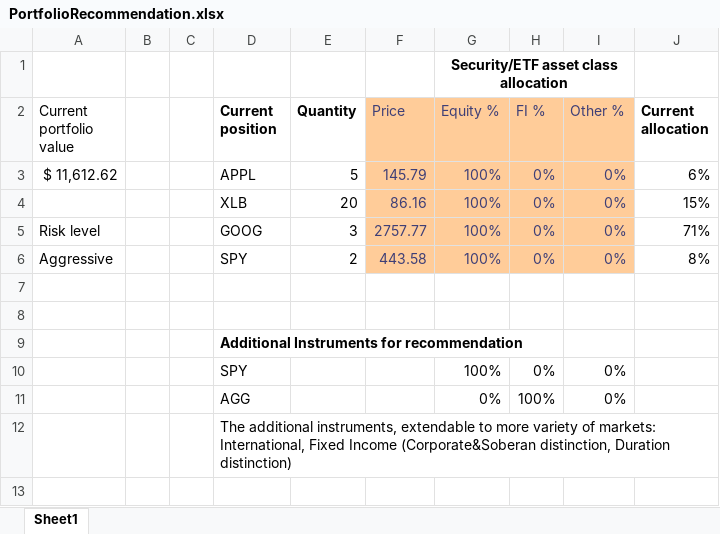
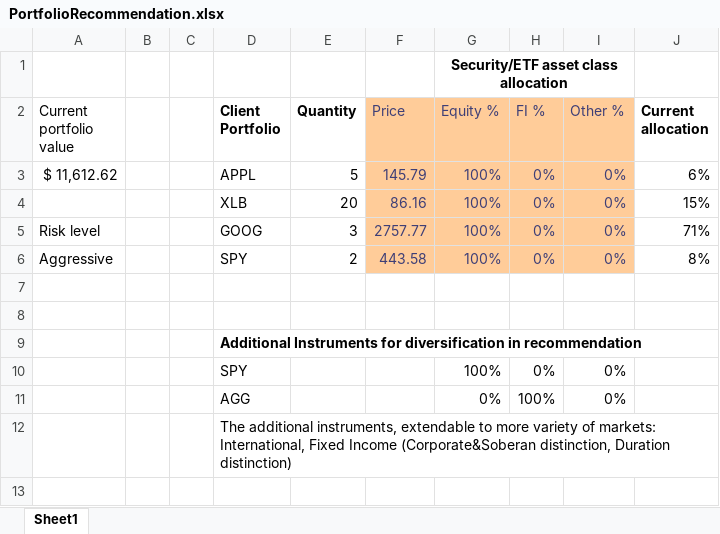
Before and after one commit to woodedlawn/awesome_retirement_portfolio_projector_tool, an Excel workbook: paola/PortfolioRecommendation.xlsx, sheet Sheet1, drawn as a sheet; only a part is shown; values as stored, in another font and other column widths than the file's, no borders; charts and pictures not drawn; the diff names each change by its address in the sheet, - before the commit and + after, or states it on an @@ line.

Commit message:
Rename key inputs and include some portfolio optimization upates

```diff
--- a/paola/PortfolioRecommendation.xlsx (sheet Sheet1)
+++ b/paola/PortfolioRecommendation.xlsx (sheet Sheet1)
-D2: Current position
+D2: Client Portfolio
-D9 (Client Portfolio): …Instruments for recommendation
+D9 (Client Portfolio): …Instruments for diversification in recommendation
```
Also changed, not shown: 9 other files.
